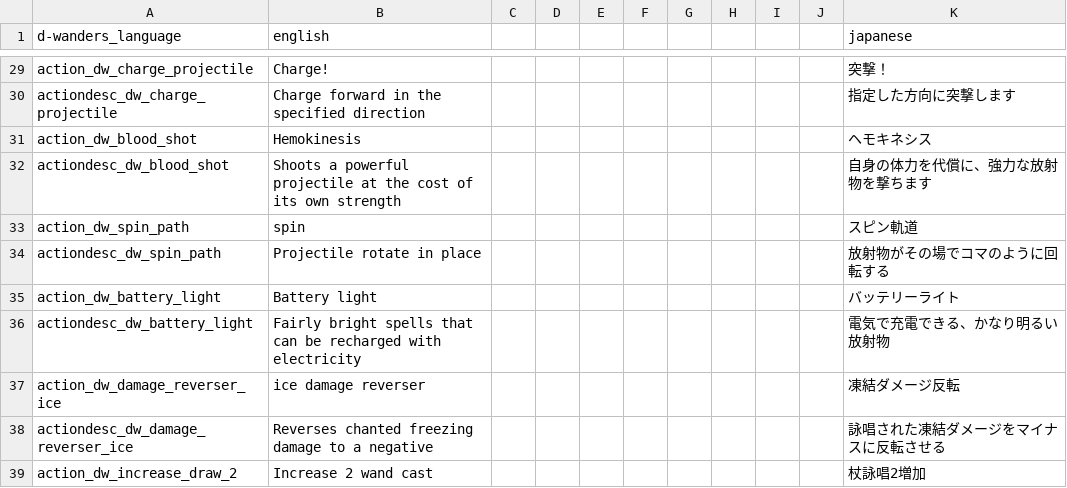
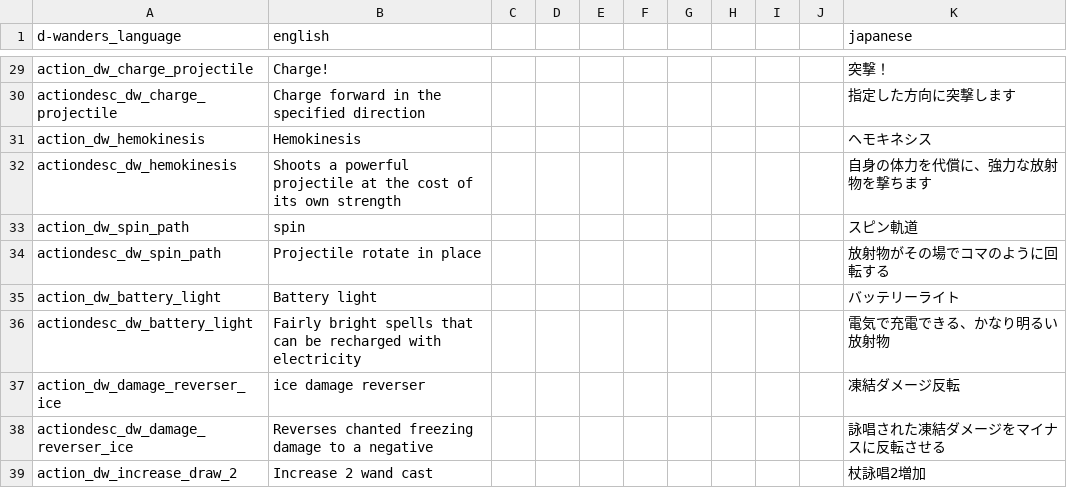
Before and after one commit to den3606/d-wonders, a CSV file: files/translations/common.csv, drawn as a sheet; only a part is shown, gaps mark what is left out.

Commit message:
feat: hemokinesisを実装した

```diff
--- a/files/translations/common.csv
+++ b/files/translations/common.csv
@@ -30,4 +30,4 @@ action_dw_charge_projectile,Charge!,,,,,,,,,突撃！,,,,,
 actiondesc_dw_charge_projectile,Charge forward in the specified direction,,,,,,,,,指定した方向に突撃します,,,,,
-action_dw_blood_shot,Hemokinesis,,,,,,,,,ヘモキネシス,,,,,
-actiondesc_dw_blood_shot,Shoots a powerful projectile at the cost of its own strength,,,,,,,,,自身の体力を代償に、強力な放射物を撃ちます,,,,,
+action_dw_hemokinesis,Hemokinesis,,,,,,,,,ヘモキネシス,,,,,
+actiondesc_dw_hemokinesis,Shoots a powerful projectile at the cost of its own strength,,,,,,,,,自身の体力を代償に、強力な放射物を撃ちます,,,,,
 action_dw_spin_path,spin,,,,,,,,,スピン軌道,,,,,
```
Also changed, not shown: 8 other files.
